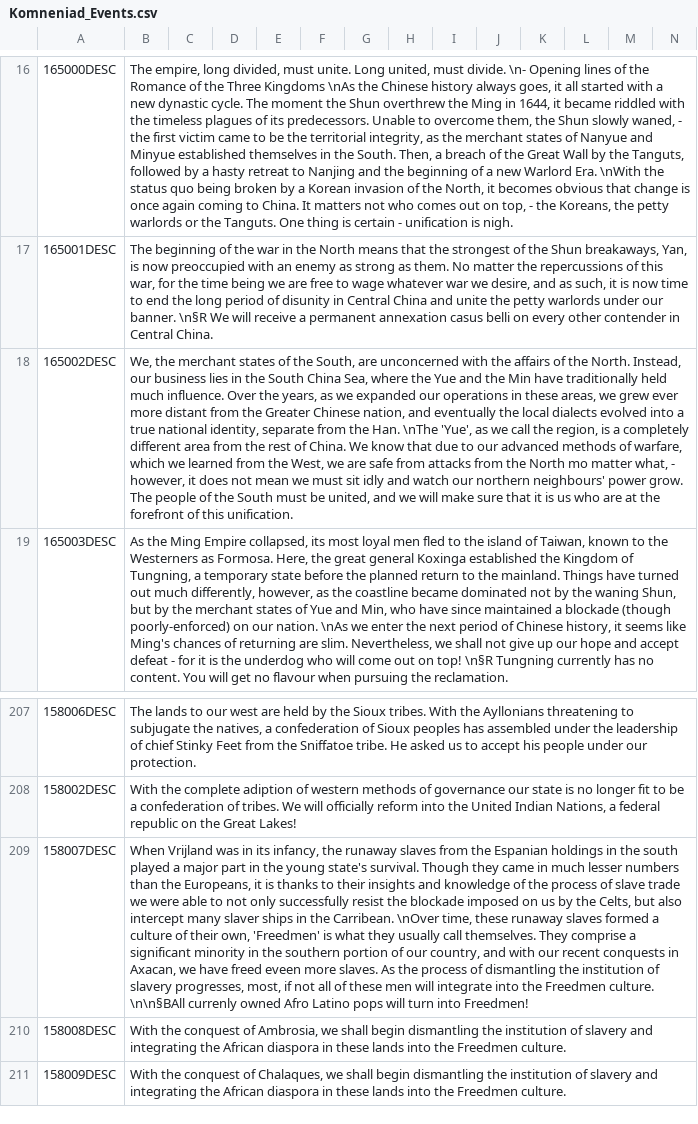
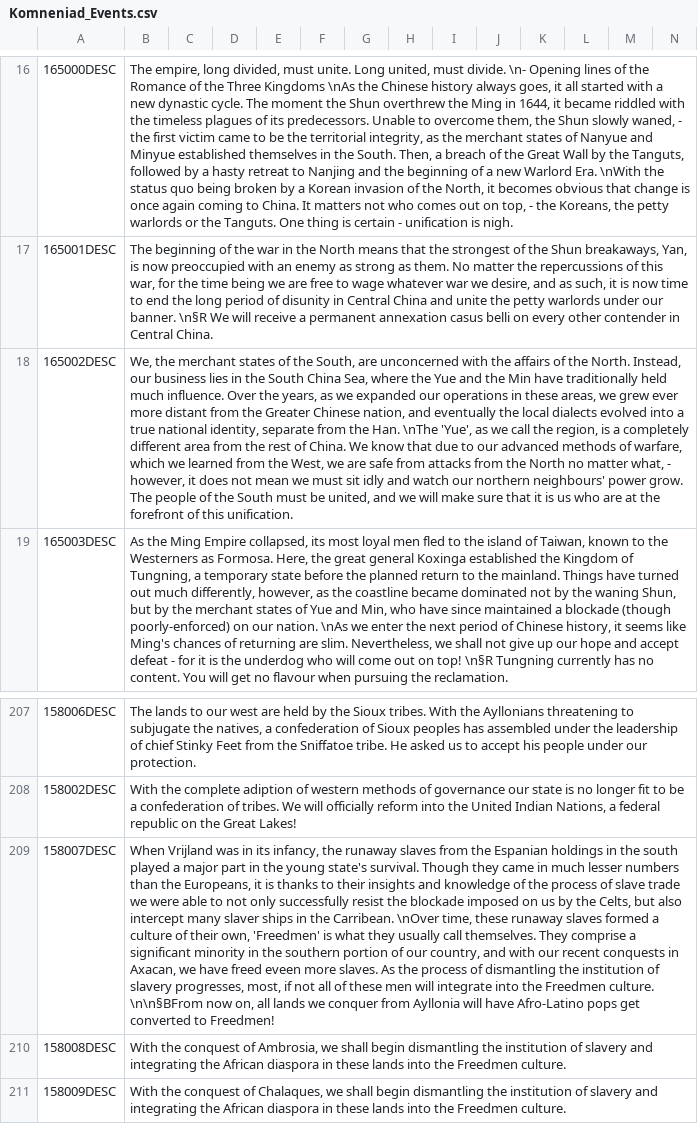
Before and after one commit to vimpelis/The-Komneniad, a CSV file: The Komneniad/localisation/Komneniad_Events.csv, drawn as a sheet; only a part is shown, gaps mark what is left out; the diff names each change by its address in the sheet, - before the commit and + after, or states it on an @@ line.

```diff
--- a/The Komneniad/localisation/Komneniad_Events.csv
+++ b/The Komneniad/localisation/Komneniad_Events.csv
-B18: …the North mo matter what,…
+B18: …the North no matter what,…
-B209: …Freedmen culture. \n\n§BAll currenly owned Afro Latino pops will turn into Freedmen!
+B209: …Freedmen culture. \n\n§BFrom now on, all lands we conquer from Ayllonia will have Afro-Latino pops get converted to Freedmen!
```
Also changed, not shown: The Komneniad/localisation/Komneniad_Decisions.csv, 7 other files.
